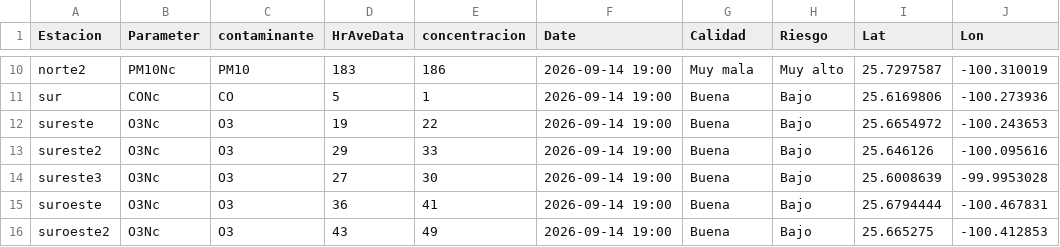
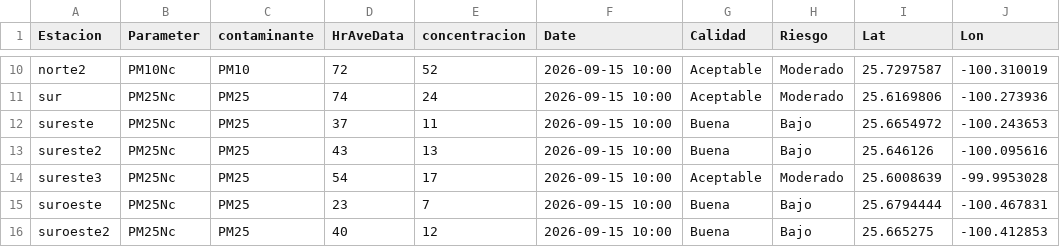
Before and after one commit to LuisRodarteC/AIRENL, a CSV file: aire_monterrey.csv, drawn as a sheet; only a part is shown, gaps mark what is left out; the diff covers the shown part only; the diff names each change by its address in the sheet, - before the commit and + after, or states it on an @@ line.

```diff
--- a/aire_monterrey.csv
+++ b/aire_monterrey.csv
-D10 (HrAveData): 183
+D10 (HrAveData): 72
-E10 (concentracion): 186
+E10 (concentracion): 52
-F10:F16 (Date): 2026-09-14 19:00
+F10:F16 (Date): 2026-09-15 10:00
-G10 (Calidad): Muy mala
+G10 (Calidad): Aceptable
-H10 (Riesgo): Muy alto
+H10 (Riesgo): Moderado
-B11 (Parameter): CONc
+B11 (Parameter): PM25Nc
-C11 (contaminante): CO
+C11 (contaminante): PM25
-D11 (HrAveData): 5
+D11 (HrAveData): 74
-E11 (concentracion): 1
+E11 (concentracion): 24
-G11 (Calidad): Buena
+G11 (Calidad): Aceptable
-H11 (Riesgo): Bajo
+H11 (Riesgo): Moderado
-B12:B16 (Parameter): O3Nc
+B12:B16 (Parameter): PM25Nc
-C12:C16 (contaminante): O3
+C12:C16 (contaminante): PM25
-D12 (HrAveData): 19
+D12 (HrAveData): 37
-E12 (concentracion): 22
+E12 (concentracion): 11
-D13 (HrAveData): 29
+D13 (HrAveData): 43
-E13 (concentracion): 33
+E13 (concentracion): 13
-D14 (HrAveData): 27
+D14 (HrAveData): 54
-E14 (concentracion): 30
+E14 (concentracion): 17
-G14 (Calidad): Buena
+G14 (Calidad): Aceptable
-H14 (Riesgo): Bajo
+H14 (Riesgo): Moderado
-D15 (HrAveData): 36
+D15 (HrAveData): 23
-E15 (concentracion): 41
+E15 (concentracion): 7
-D16 (HrAveData): 43
+D16 (HrAveData): 40
-E16 (concentracion): 49
+E16 (concentracion): 12
```
Also changed, not shown: 42 edited cells elsewhere in this file, aire_indice_api_ancho.csv, 1 other file.
